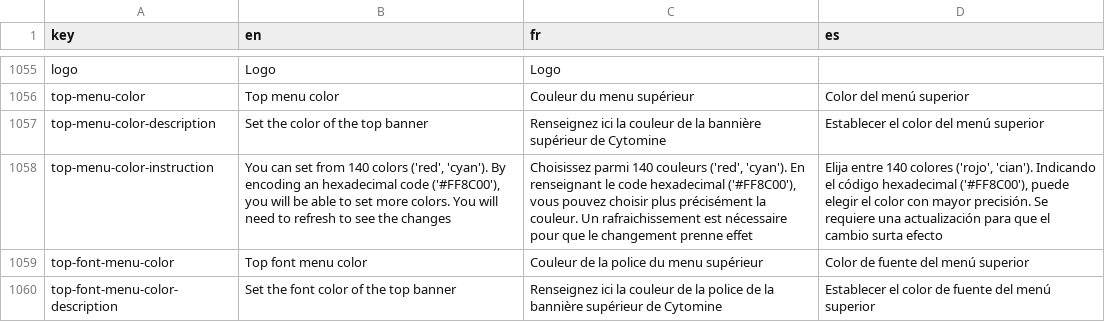
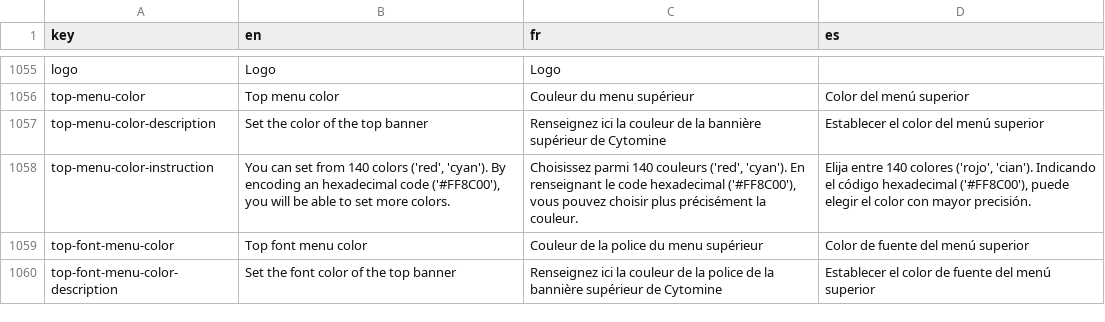
Before and after one commit to cytomine/Cytomine-Web-UI, a CSV file: src/locales/translations.csv, drawn as a sheet; only a part is shown, gaps mark what is left out; the diff names each change by its address in the sheet, - before the commit and + after, or states it on an @@ line.

Commit message:
update top menu colors without refreshing the page

```diff
--- a/src/locales/translations.csv
+++ b/src/locales/translations.csv
-B1058 (en): …more colors. You will need to refresh to see the changes
+B1058 (en): …more colors.
-C1058 (fr): …la couleur. Un rafraichissement est nécessaire pour que le changement prenne effet
+C1058 (fr): …la couleur.
-D1058 (es): …mayor precisión. Se requiere una actualización para que el cambio surta efecto
+D1058 (es): …mayor precisión.
```
Also changed, not shown: 2 other files.
